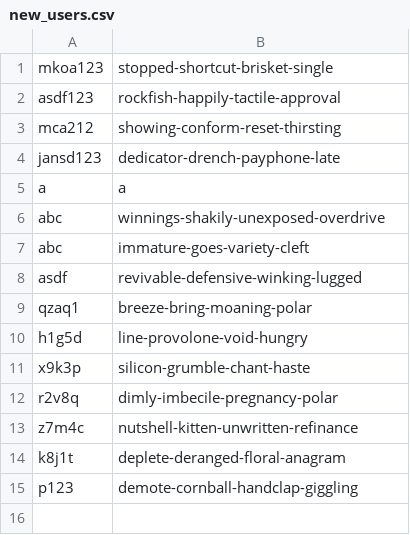
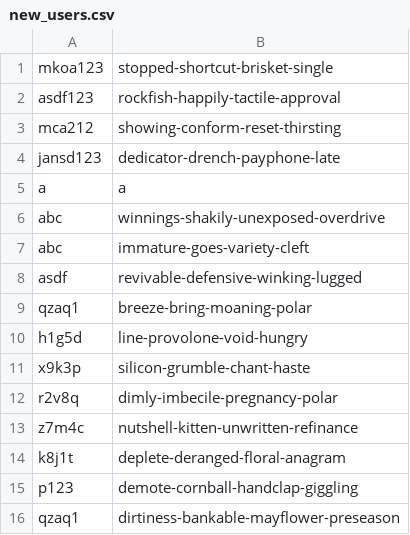
Before and after one commit to ntu-onemdp/onemdp-backend, a CSV file: new_users.csv, drawn as a sheet; the diff names each change by its address in the sheet, - before the commit and + after, or states it on an @@ line.

```diff
--- a/new_users.csv
+++ b/new_users.csv
+row 16: qzaq1 | dirtiness-bankable-mayflower-preseason
```
Also changed, not shown: 10 other files.
